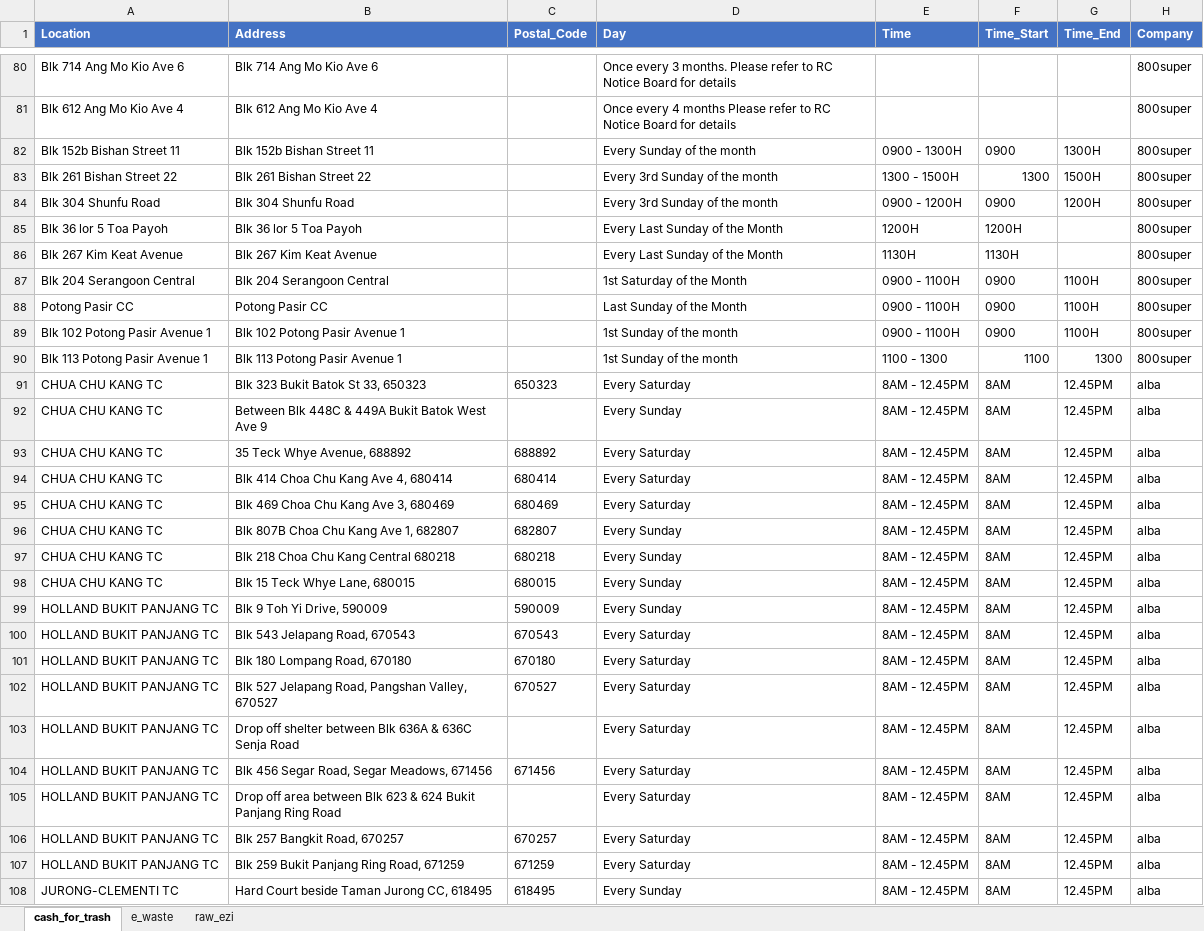
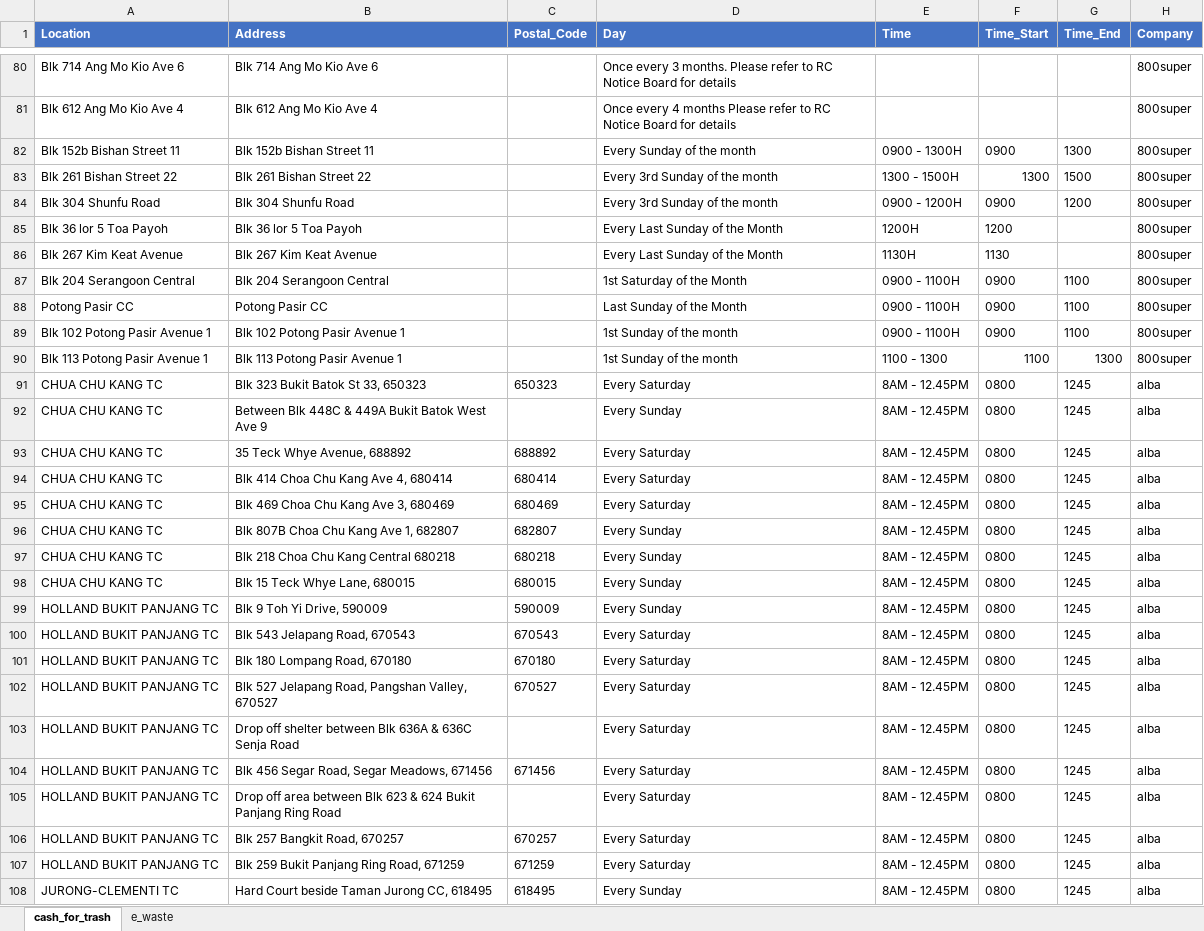
Before and after one commit to ivankqw/recycle-incentive-bot, an Excel workbook: data/data.xlsx, sheet cash_for_trash, drawn as a sheet; only a part is shown, gaps mark what is left out; values as stored, in another font and other column widths than the file's, no borders; the diff covers the shown part only; the diff names each change by its address in the sheet, - before the commit and + after, or states it on an @@ line.

```diff
--- a/data/data.xlsx (sheet cash_for_trash)
+++ b/data/data.xlsx (sheet cash_for_trash)
@@ sheet tab hidden: raw_ezi @@
-G82 (Time_End): 1300H
+G82 (Time_End): 1300
-G83 (Time_End): 1500H
+G83 (Time_End): 1500
-G84 (Time_End): 1200H
+G84 (Time_End): 1200
-F85 (Time_Start): 1200H
+F85 (Time_Start): 1200
-F86 (Time_Start): 1130H
+F86 (Time_Start): 1130
-G87:G89 (Time_End): 1100H
+G87:G89 (Time_End): 1100
-F91:F108 (Time_Start): 8AM
+F91:F108 (Time_Start): 0800
-G91:G108 (Time_End): 12.45PM
+G91:G108 (Time_End): 1245
```
Also changed, not shown: 102 edited cells elsewhere in this sheet.
